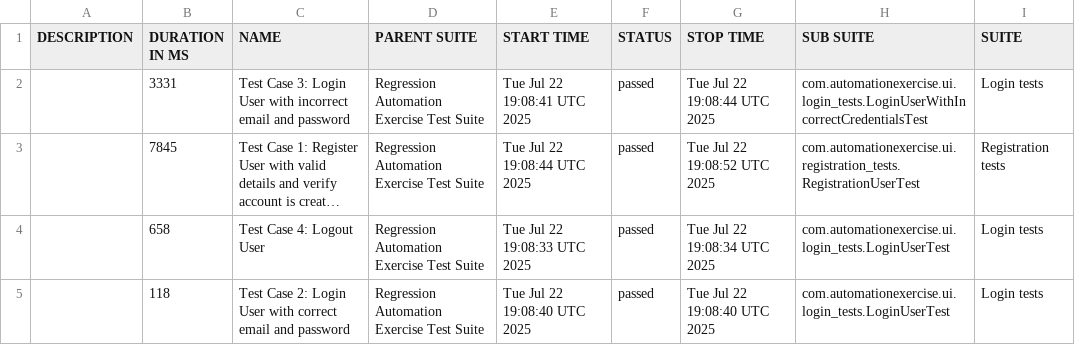
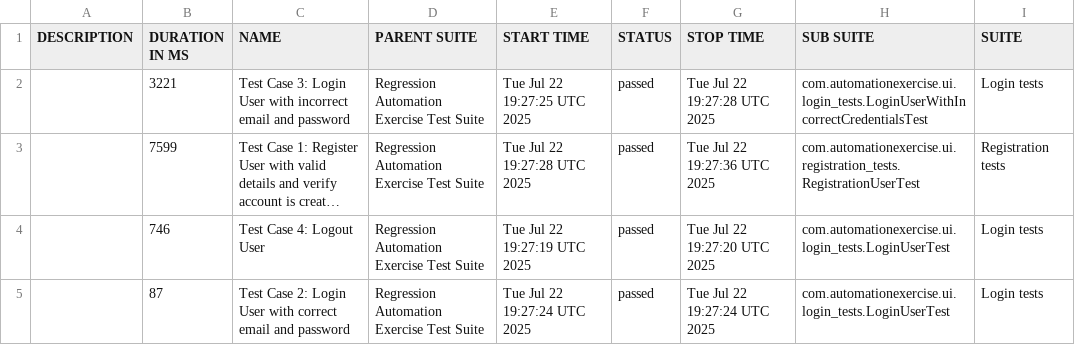
Before and after one commit to bovsunovskiyas/automationexercise_Selenium, a CSV file: data/suites.csv, drawn as a sheet; only a part is shown; long unchanged cells end in …; the diff names each change by its address in the sheet, - before the commit and + after, or states it on an @@ line.

```diff
--- a/data/suites.csv
+++ b/data/suites.csv
-B2 (DURATION IN MS): 3331
+B2 (DURATION IN MS): 3221
-E2 (START TIME): Tue Jul 22 19:08:41 UTC 2025
+E2 (START TIME): Tue Jul 22 19:27:25 UTC 2025
-G2 (STOP TIME): Tue Jul 22 19:08:44 UTC 2025
+G2 (STOP TIME): Tue Jul 22 19:27:28 UTC 2025
-B3 (DURATION IN MS): 7845
+B3 (DURATION IN MS): 7599
-E3 (START TIME): Tue Jul 22 19:08:44 UTC 2025
+E3 (START TIME): Tue Jul 22 19:27:28 UTC 2025
-G3 (STOP TIME): Tue Jul 22 19:08:52 UTC 2025
+G3 (STOP TIME): Tue Jul 22 19:27:36 UTC 2025
-B4 (DURATION IN MS): 658
+B4 (DURATION IN MS): 746
-E4 (START TIME): Tue Jul 22 19:08:33 UTC 2025
+E4 (START TIME): Tue Jul 22 19:27:19 UTC 2025
-G4 (STOP TIME): Tue Jul 22 19:08:34 UTC 2025
+G4 (STOP TIME): Tue Jul 22 19:27:20 UTC 2025
-B5 (DURATION IN MS): 118
+B5 (DURATION IN MS): 87
-E5 (START TIME): Tue Jul 22 19:08:40 UTC 2025
+E5 (START TIME): Tue Jul 22 19:27:24 UTC 2025
-G5 (STOP TIME): Tue Jul 22 19:08:40 UTC 2025
+G5 (STOP TIME): Tue Jul 22 19:27:24 UTC 2025
```
Also changed, not shown: 24 other files.
